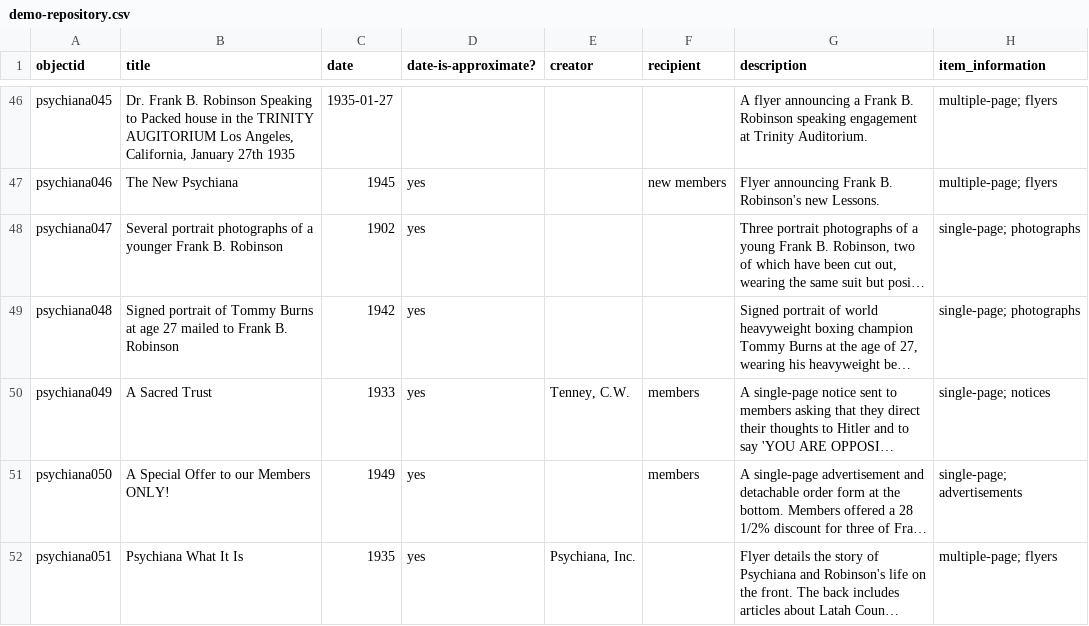
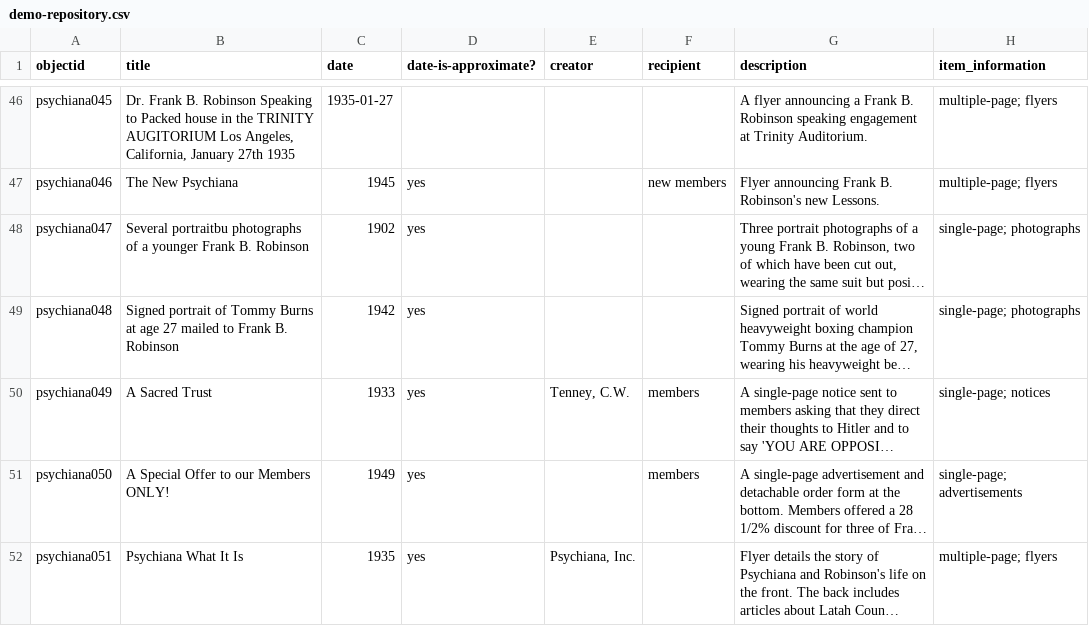
Before and after one commit to mjstrupp/demo-repository, a CSV file: _data/demo-repository.csv, drawn as a sheet; only a part is shown, gaps mark what is left out; long unchanged cells end in …; the diff names each change by its address in the sheet, - before the commit and + after, or states it on an @@ line.

```diff
--- a/_data/demo-repository.csv
+++ b/_data/demo-repository.csv
-B48 (title): Several portrait photographs of…
+B48 (title): Several portraitbu photographs of…
```
Also changed, not shown: 1 other file.
